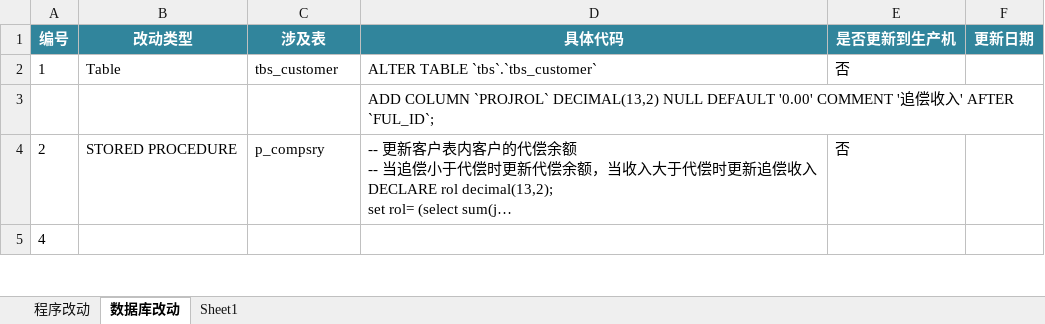
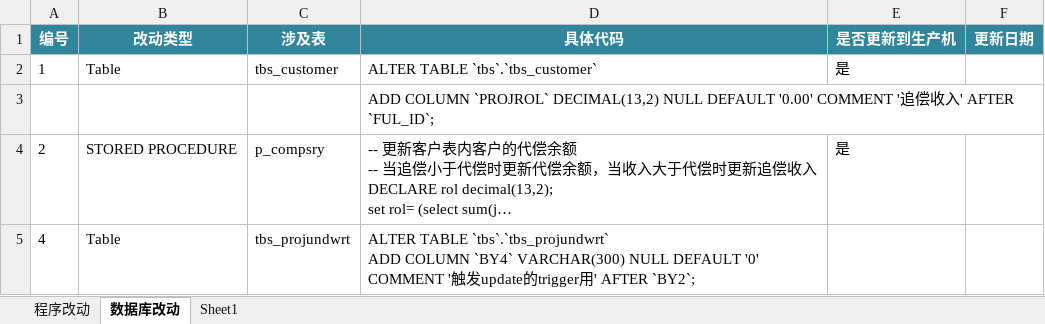
Before and after one commit to lokamir/lhdb, an Excel workbook: 国联项目修改汇总.xlsx, sheet 数据库改动, drawn as a sheet; only a part is shown; long unchanged cells end in …; values as stored, in another font and other column widths than the file's, no borders; ↵ is a line break in a cell; the diff covers the shown part only; the diff names each change by its address in the sheet, - before the commit and + after, or states it on an @@ line.

```diff
--- a/国联项目修改汇总.xlsx (sheet 数据库改动)
+++ b/国联项目修改汇总.xlsx (sheet 数据库改动)
-E2 (是否更新到生产机): 否
+E2 (是否更新到生产机): 是
-E4 (是否更新到生产机): 否
+E4 (是否更新到生产机): 是
-B5 (改动类型): (empty)
+B5 (改动类型): Table
-C5 (涉及表): (empty)
+C5 (涉及表): tbs_projundwrt
-D5 (具体代码): (empty)
+D5 (具体代码): ALTER TABLE `tbs`.`tbs_projundwrt` ↵ ADD COLUMN `BY4` VARCHAR(300) NULL DEFAULT '0' COMMENT '触发update的trigger用' AFTER `BY2`;
```
Also changed, not shown: 9 edited cells elsewhere in this sheet, sheet 程序改动, 14 other files.
